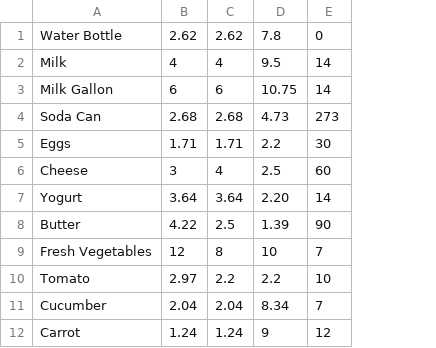
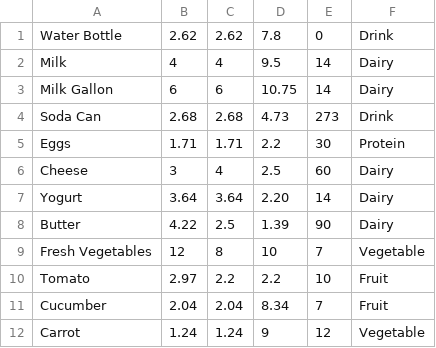
Before and after one commit to talamo13/Team-4-Fridge-Manager, a CSV file: itemDatabase.csv, drawn as a sheet; only a part is shown; the diff names each change by its address in the sheet, - before the commit and + after, or states it on an @@ line.

Commit message:
includes item types

```diff
--- a/itemDatabase.csv
+++ b/itemDatabase.csv
+column F, rows 1-12: Drink | Dairy | Dairy | Drink | Protein | Dairy | Dairy | Dairy | Vegetable | Fruit | Fruit | Vegetable
```
